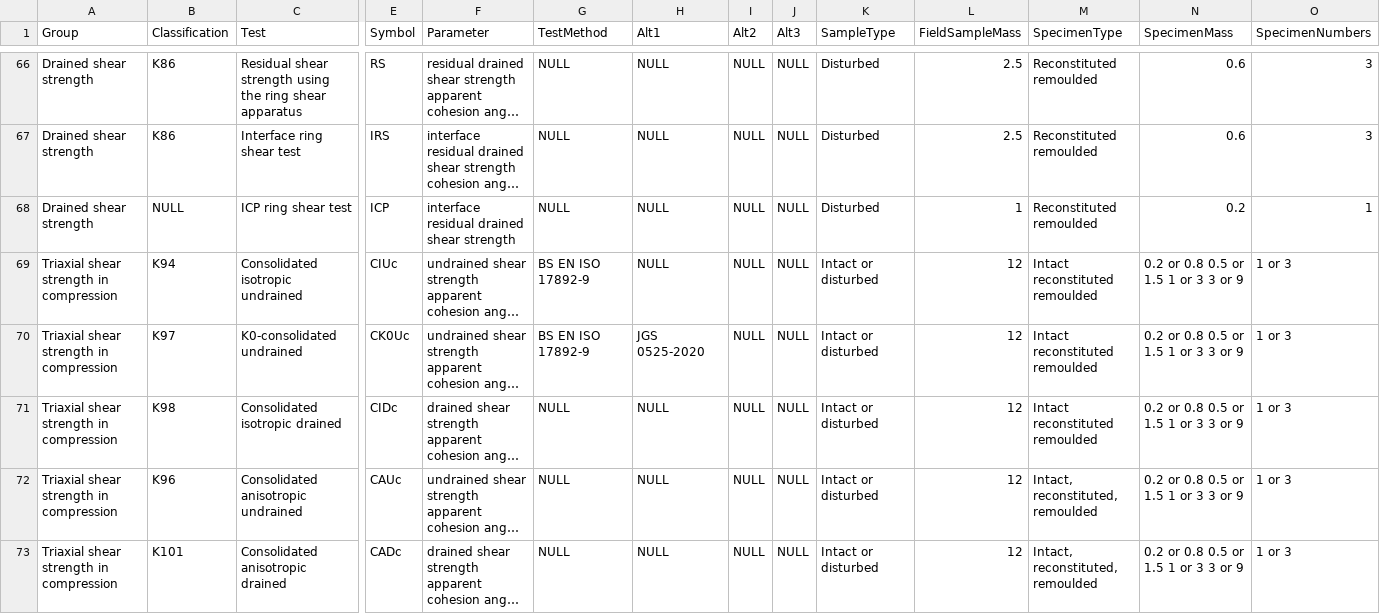
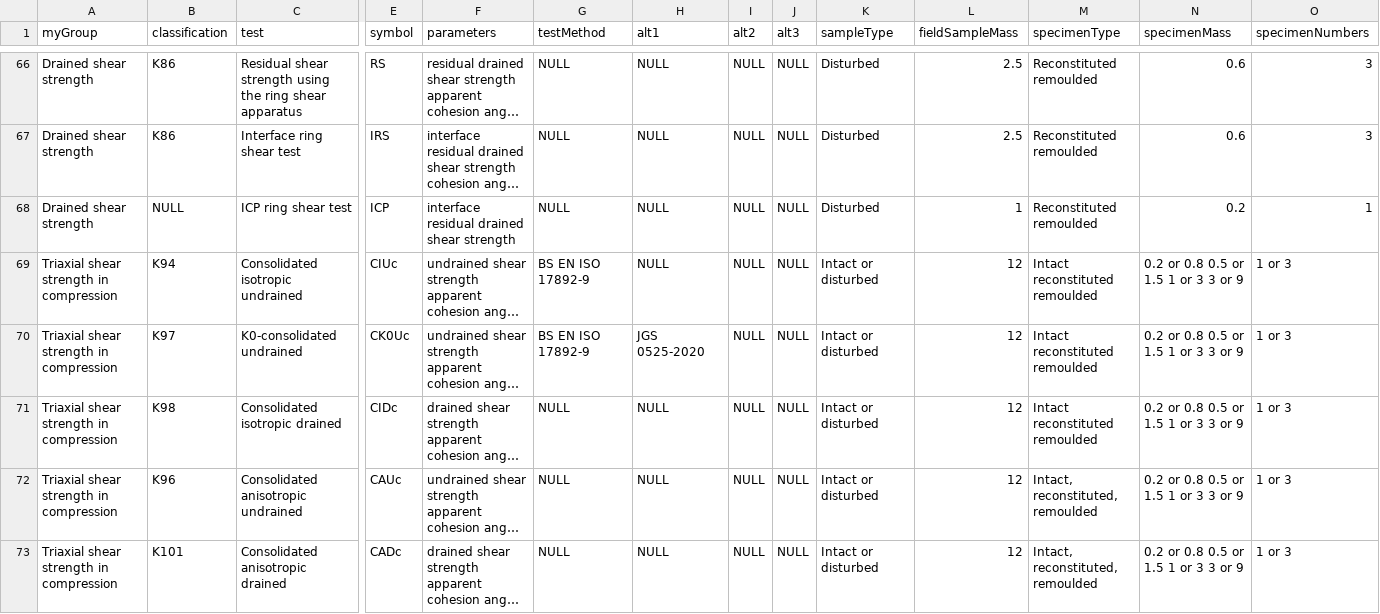
Before and after one commit to millar4/GeotechnicalTestingApp, a CSV file: backend/database/src/csv/parameters2.csv, drawn as a sheet; only a part is shown, gaps mark what is left out; long unchanged cells end in …; the diff covers the shown part only; the diff names each change by its address in the sheet, - before the commit and + after, or states it on an @@ line.

```diff
--- a/backend/database/src/csv/parameters2.csv
+++ b/backend/database/src/csv/parameters2.csv
-A1: Group
+A1: myGroup
-B1: Classification
+B1: classification
-C1: Test
+C1: test
-E1: Symbol
+E1: symbol
-F1: Parameter
+F1: parameters
-G1: TestMethod
+G1: testMethod
-H1: Alt1
+H1: alt1
-I1: Alt2
+I1: alt2
-J1: Alt3
+J1: alt3
-K1: SampleType
+K1: sampleType
-L1: FieldSampleMass
+L1: fieldSampleMass
-M1: SpecimenType
+M1: specimenType
-N1: SpecimenMass
+N1: specimenMass
-O1: SpecimenNumbers
+O1: specimenNumbers
```
Also changed, not shown: 16 edited cells elsewhere in this file, backend/database/parameters2.csv, 5 other files.
